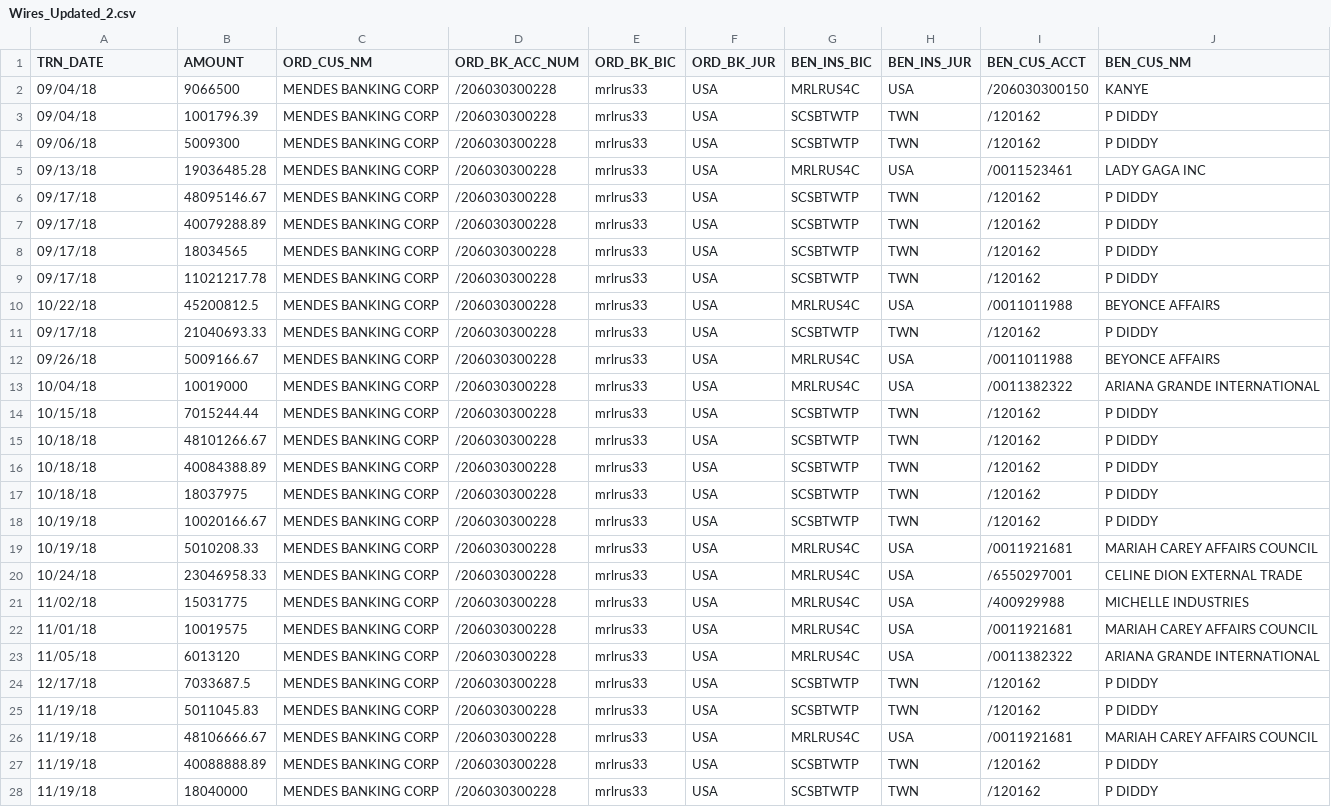
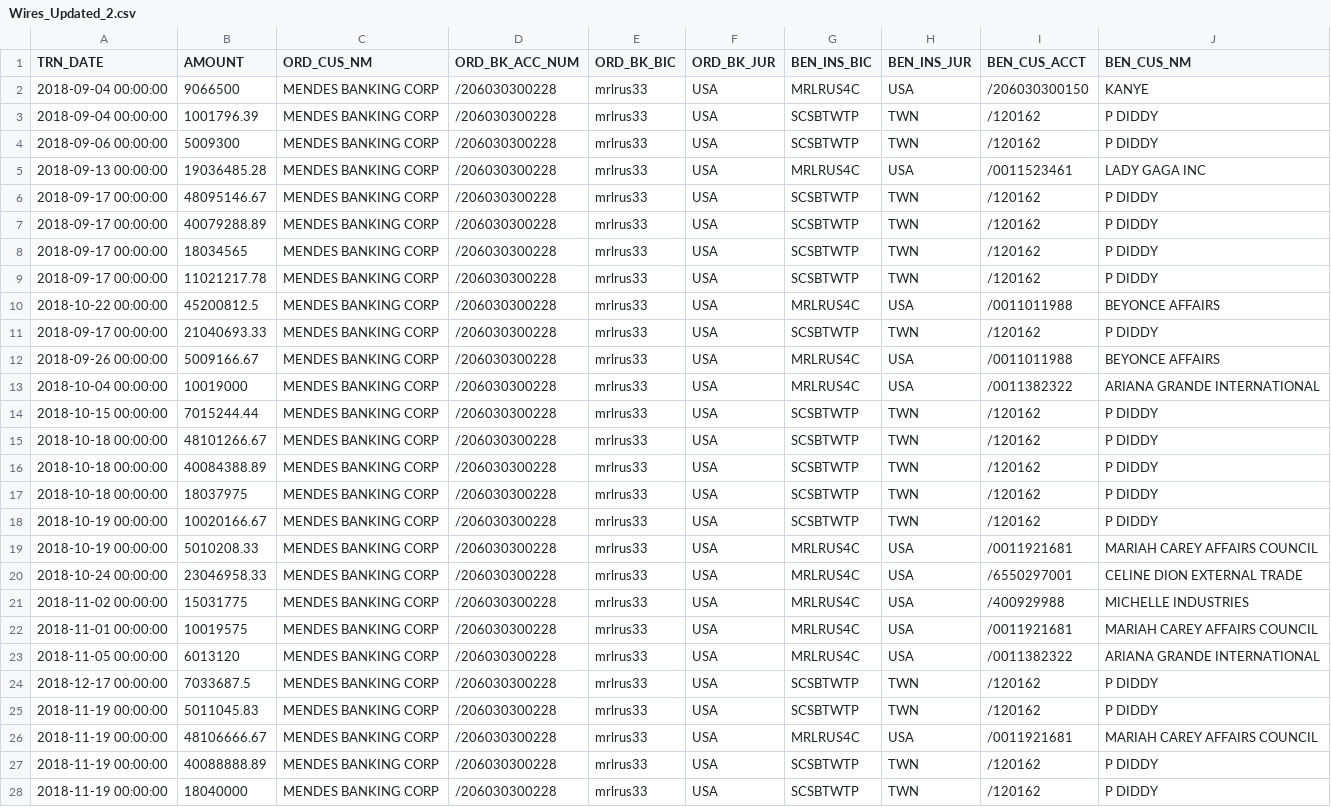
Before and after one commit to zanwar369/Crunch-a-thon, a CSV file: Wires_Updated_2.csv, drawn as a sheet; only a part is shown; the diff covers the shown part only; the diff names each change by its address in the sheet, - before the commit and + after, or states it on an @@ line.

Commit message:
Add files via upload

```diff
--- a/Wires_Updated_2.csv
+++ b/Wires_Updated_2.csv
-A2:A3 (TRN_DATE): 09/04/18
+A2:A3 (TRN_DATE): 2018-09-04 00:00:00
-A4 (TRN_DATE): 09/06/18
+A4 (TRN_DATE): 2018-09-06 00:00:00
-A5 (TRN_DATE): 09/13/18
+A5 (TRN_DATE): 2018-09-13 00:00:00
-A6:A9 (TRN_DATE): 09/17/18
+A6:A9 (TRN_DATE): 2018-09-17 00:00:00
-A10 (TRN_DATE): 10/22/18
+A10 (TRN_DATE): 2018-10-22 00:00:00
-A11 (TRN_DATE): 09/17/18
+A11 (TRN_DATE): 2018-09-17 00:00:00
-A12 (TRN_DATE): 09/26/18
+A12 (TRN_DATE): 2018-09-26 00:00:00
-A13 (TRN_DATE): 10/04/18
+A13 (TRN_DATE): 2018-10-04 00:00:00
-A14 (TRN_DATE): 10/15/18
+A14 (TRN_DATE): 2018-10-15 00:00:00
-A15:A17 (TRN_DATE): 10/18/18
+A15:A17 (TRN_DATE): 2018-10-18 00:00:00
-A18:A19 (TRN_DATE): 10/19/18
+A18:A19 (TRN_DATE): 2018-10-19 00:00:00
-A20 (TRN_DATE): 10/24/18
+A20 (TRN_DATE): 2018-10-24 00:00:00
-A21 (TRN_DATE): 11/02/18
+A21 (TRN_DATE): 2018-11-02 00:00:00
-A22 (TRN_DATE): 11/01/18
+A22 (TRN_DATE): 2018-11-01 00:00:00
-A23 (TRN_DATE): 11/05/18
+A23 (TRN_DATE): 2018-11-05 00:00:00
-A24 (TRN_DATE): 12/17/18
+A24 (TRN_DATE): 2018-12-17 00:00:00
-A25:A28 (TRN_DATE): 11/19/18
+A25:A28 (TRN_DATE): 2018-11-19 00:00:00
```
Also changed, not shown: 117 edited cells elsewhere in this file.
